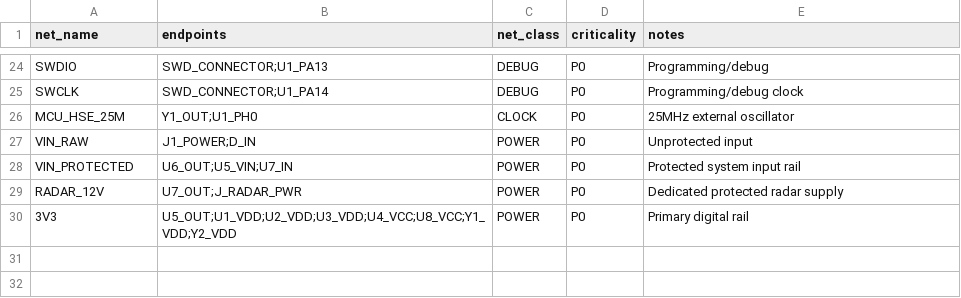
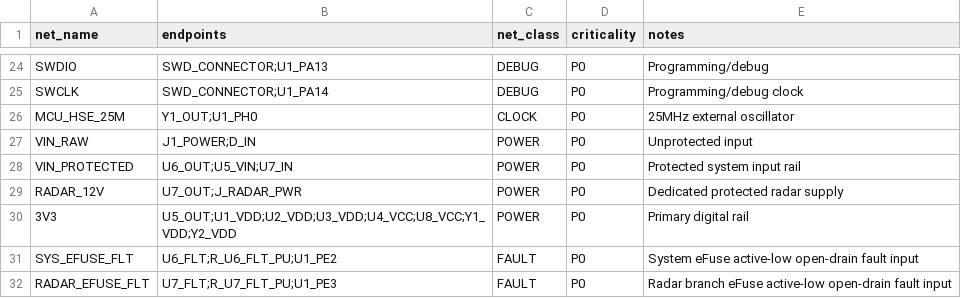
Before and after one commit to skif-ops/RLS_Head, a CSV file: hardware/system_carrier/NETLIST_SYS_001.csv, drawn as a sheet; only a part is shown, gaps mark what is left out; the diff names each change by its address in the sheet, - before the commit and + after, or states it on an @@ line.

Commit message:
Add eFuse fault nets

```diff
--- a/hardware/system_carrier/NETLIST_SYS_001.csv
+++ b/hardware/system_carrier/NETLIST_SYS_001.csv
+row 31: SYS_EFUSE_FLT | U6_FLT;R_U6_FLT_PU;U1_PE2 | FAULT | P0 | System eFuse active-low open-drain fault input
+row 32: RADAR_EFUSE_FLT | U7_FLT;R_U7_FLT_PU;U1_PE3 | FAULT | P0 | Radar branch eFuse active-low open-drain fault input
```
